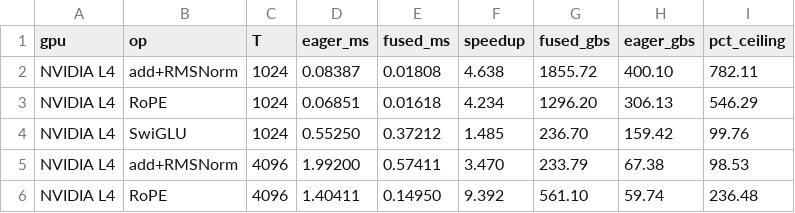
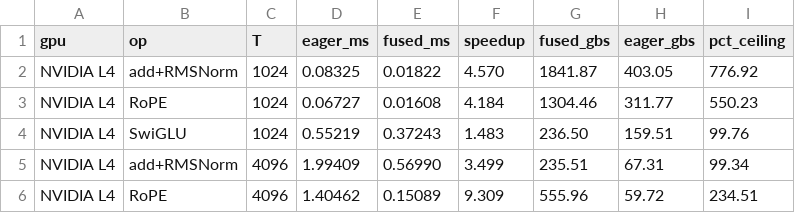
Before and after one commit to Uttaprexa/nanoserve, a CSV file: results/fused_NVIDIA_L4.csv, drawn as a sheet; only a part is shown; the diff covers the shown part only.

```diff
--- a/results/fused_NVIDIA_L4.csv
+++ b/results/fused_NVIDIA_L4.csv
@@ -1,6 +1,6 @@
 gpu,op,T,eager_ms,fused_ms,speedup,fused_gbs,eager_gbs,pct_ceiling
-NVIDIA L4,add+RMSNorm,1024,0.08387,0.01808,4.638,1855.72,400.10,782.11
-NVIDIA L4,RoPE,1024,0.06851,0.01618,4.234,1296.20,306.13,546.29
-NVIDIA L4,SwiGLU,1024,0.55250,0.37212,1.485,236.70,159.42,99.76
-NVIDIA L4,add+RMSNorm,4096,1.99200,0.57411,3.470,233.79,67.38,98.53
-NVIDIA L4,RoPE,4096,1.40411,0.14950,9.392,561.10,59.74,236.48
+NVIDIA L4,add+RMSNorm,1024,0.08325,0.01822,4.570,1841.87,403.05,776.92
+NVIDIA L4,RoPE,1024,0.06727,0.01608,4.184,1304.46,311.77,550.23
+NVIDIA L4,SwiGLU,1024,0.55219,0.37243,1.483,236.50,159.51,99.76
+NVIDIA L4,add+RMSNorm,4096,1.99409,0.56990,3.499,235.51,67.31,99.34
+NVIDIA L4,RoPE,4096,1.40462,0.15089,9.309,555.96,59.72,234.51
```
Also changed, not shown: 23 edited cells elsewhere in this file, results/attn_NVIDIA_L4.csv, 18 other files.
